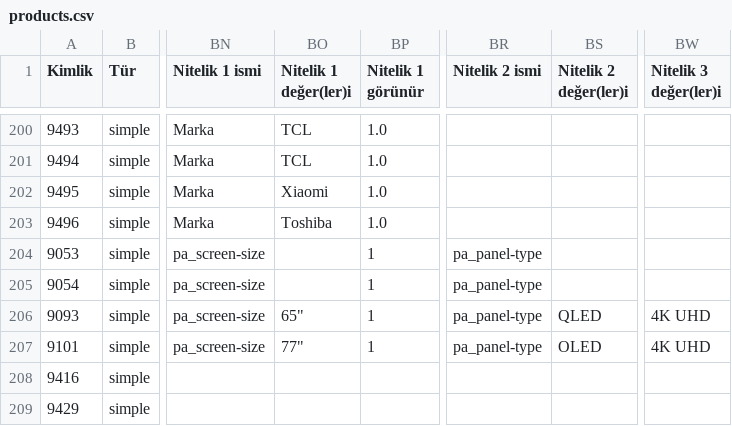
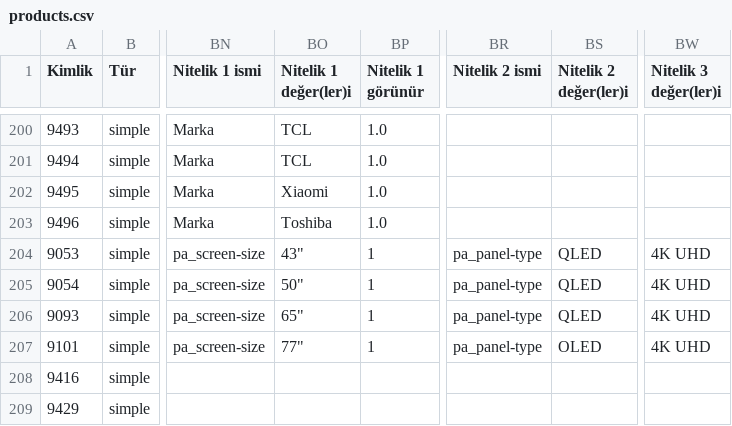
Before and after one commit to gilanli89/zorluplus, a CSV file: public/data/products.csv, drawn as a sheet; only a part is shown, gaps mark what is left out; the diff covers the shown part only; the diff names each change by its address in the sheet, - before the commit and + after, or states it on an @@ line.

```diff
--- a/public/data/products.csv
+++ b/public/data/products.csv
-BO204 (Nitelik 1 değer(ler)i): (empty)
+BO204 (Nitelik 1 değer(ler)i): 43"
-BS204:BS205 (Nitelik 2 değer(ler)i): (empty)
+BS204:BS205 (Nitelik 2 değer(ler)i): QLED
-BW204:BW205 (Nitelik 3 değer(ler)i): (empty)
+BW204:BW205 (Nitelik 3 değer(ler)i): 4K UHD
-BO205 (Nitelik 1 değer(ler)i): (empty)
+BO205 (Nitelik 1 değer(ler)i): 50"
```
Also changed, not shown: 55 edited cells elsewhere in this file.
